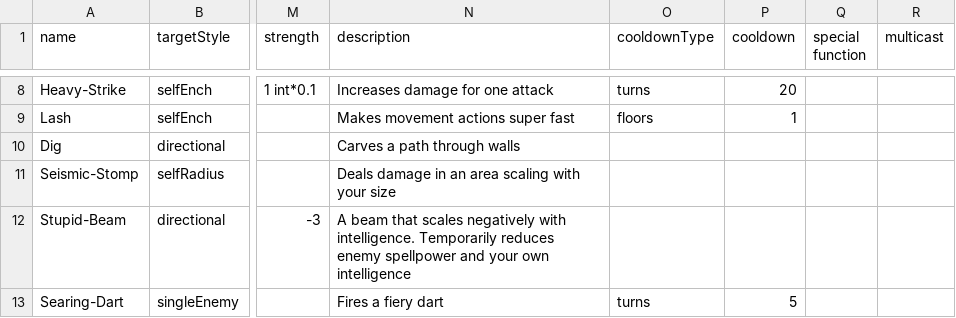
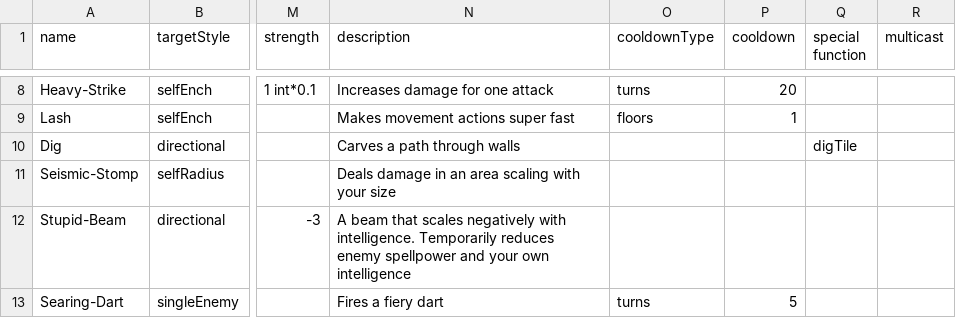
Before and after one commit to Ploomutoo/manapua, a CSV file: datafiles/spell-index.csv, drawn as a sheet; only a part is shown, gaps mark what is left out; the diff names each change by its address in the sheet, - before the commit and + after, or states it on an @@ line.

Commit message:
digging spell

```diff
--- a/datafiles/spell-index.csv
+++ b/datafiles/spell-index.csv
-Q10 (special function): (empty)
+Q10 (special function): digTile
```
Also changed, not shown: 16 other files.
